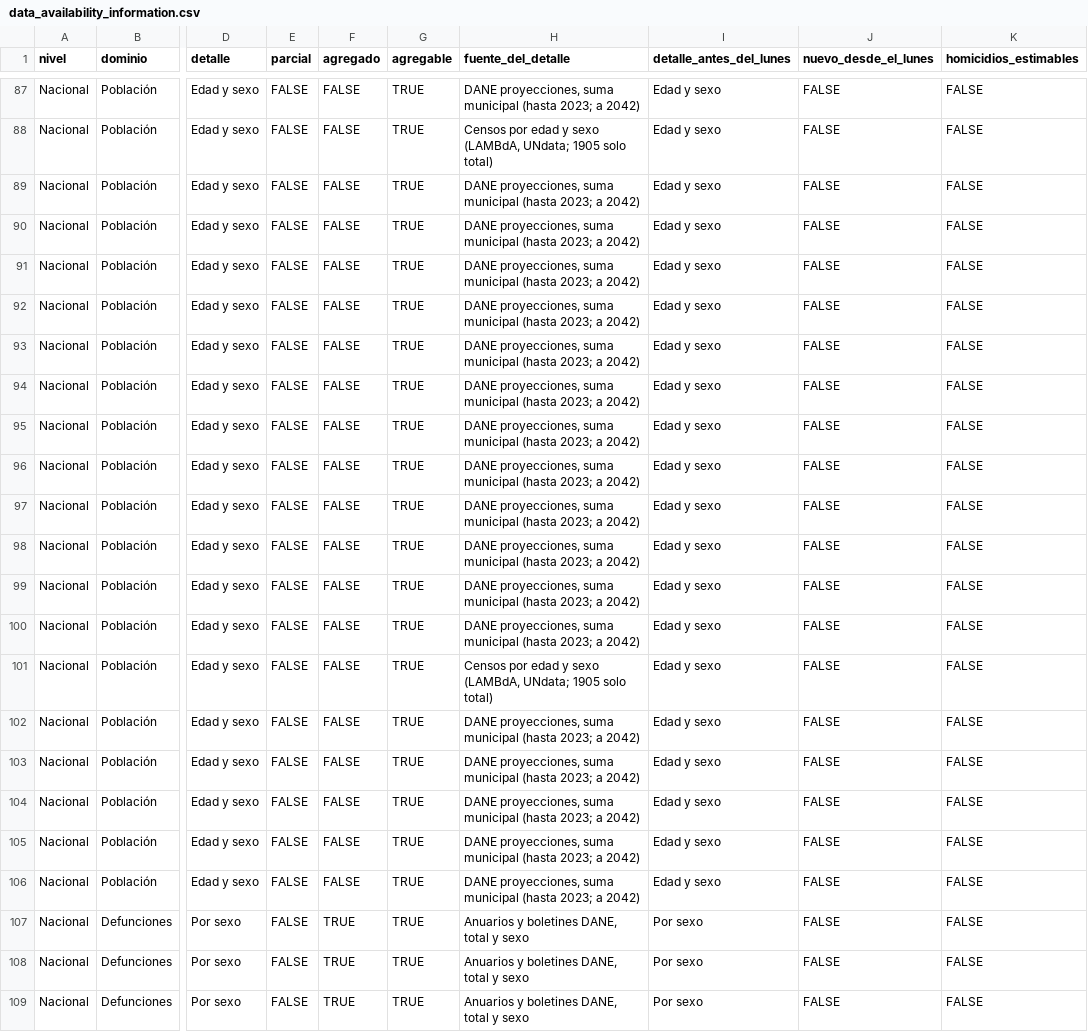
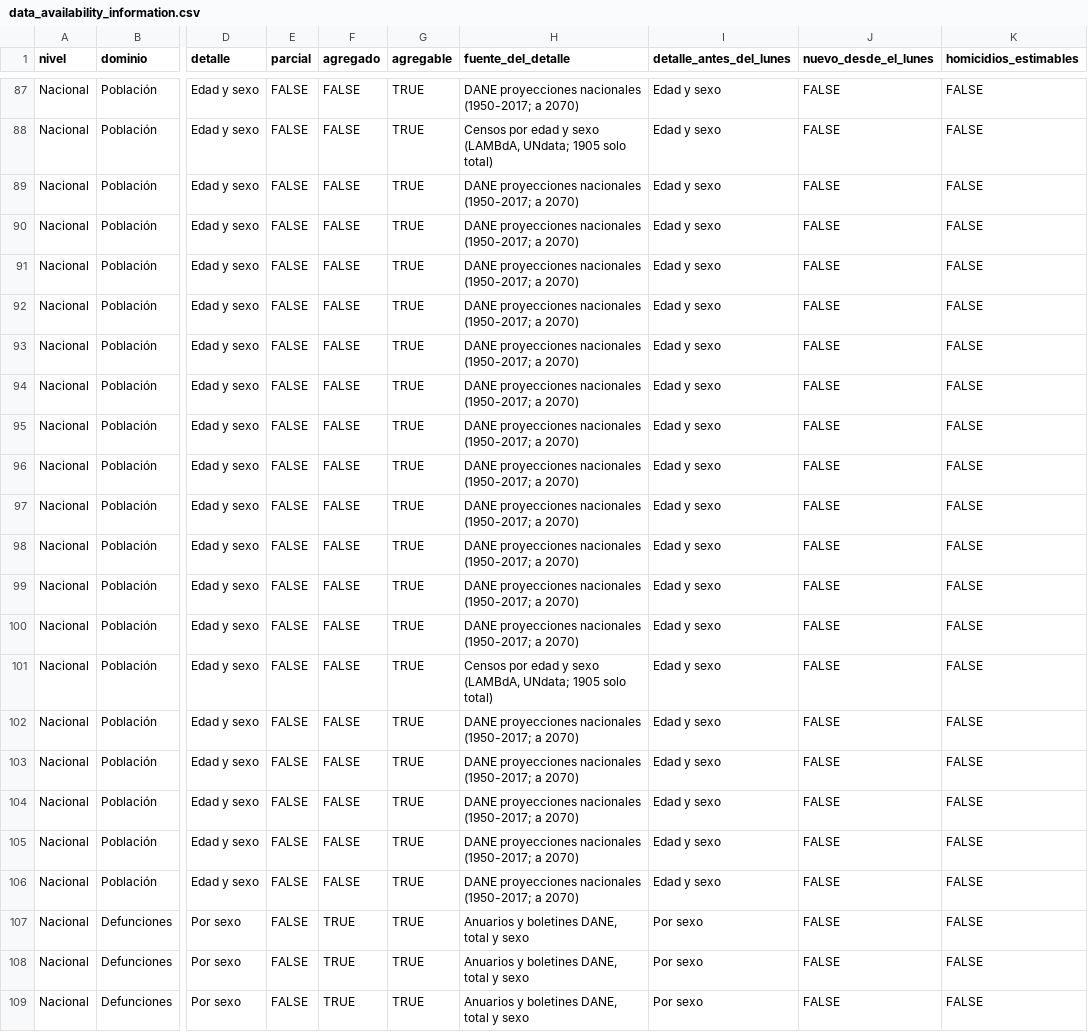
Before and after one commit to kikeacosta/colombia_homicidios, a CSV file: output/tables/data_availability_information.csv, drawn as a sheet; only a part is shown, gaps mark what is left out; the diff covers the shown part only; the diff names each change by its address in the sheet, - before the commit and + after, or states it on an @@ line.

```diff
--- a/output/tables/data_availability_information.csv
+++ b/output/tables/data_availability_information.csv
-H87 (fuente_del_detalle): DANE proyecciones, suma municipal (hasta 2023; a 2042)
+H87 (fuente_del_detalle): DANE proyecciones nacionales (1950-2017; a 2070)
-H89:H100 (fuente_del_detalle): DANE proyecciones, suma municipal (hasta 2023; a 2042)
+H89:H100 (fuente_del_detalle): DANE proyecciones nacionales (1950-2017; a 2070)
-H102:H106 (fuente_del_detalle): DANE proyecciones, suma municipal (hasta 2023; a 2042)
+H102:H106 (fuente_del_detalle): DANE proyecciones nacionales (1950-2017; a 2070)
```
Also changed, not shown: 49 edited cells elsewhere in this file, documents/inventory/archivos.csv, documents/inventory/fuentes.csv, 7 other files.
